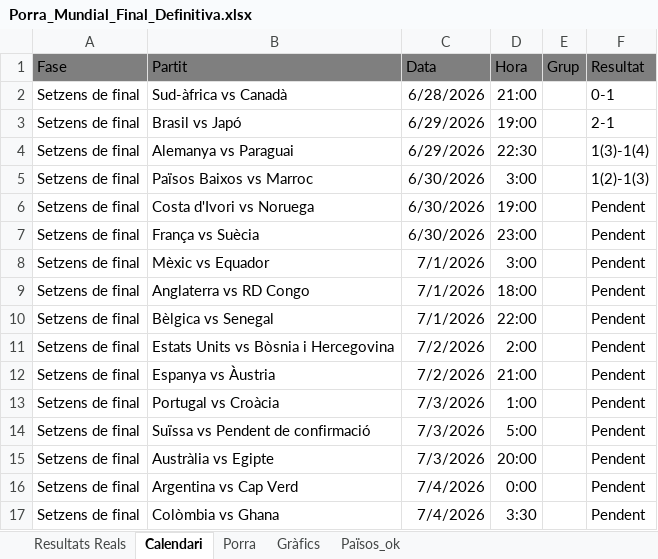
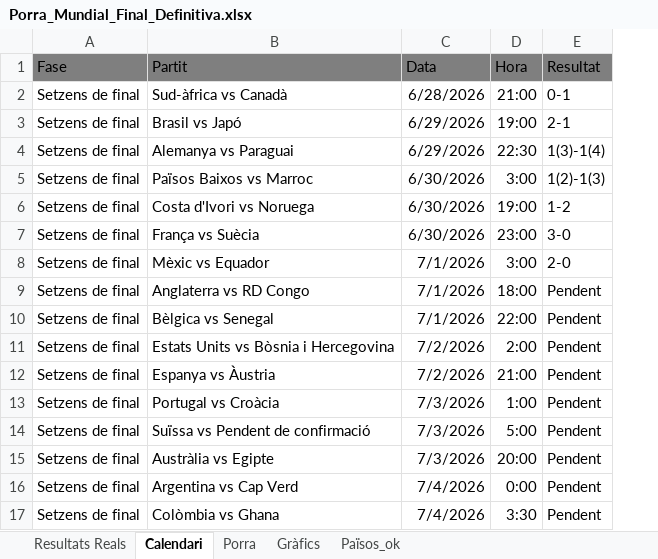
Before and after one commit to marcllopisraja-crypto/Porra_Mundial_2026_Constraula, an Excel workbook: Porra_Mundial_Final_Definitiva.xlsx, sheet Calendari, drawn as a sheet; values as stored, in another font and other column widths than the file's, no borders; removed rows and columns are numbered as before the commit, all else as after; the diff names each change by its address in the sheet, - before the commit and + after, or states it on an @@ line.

```diff
--- a/Porra_Mundial_Final_Definitiva.xlsx (sheet Calendari)
+++ b/Porra_Mundial_Final_Definitiva.xlsx (sheet Calendari)
-column E (Grup), empty
-E6 (Resultat): Pendent
+E6 (Resultat): 1-2
-E7 (Resultat): Pendent
+E7 (Resultat): 3-0
-E8 (Resultat): Pendent
+E8 (Resultat): 2-0
```
Also changed, not shown: sheet Porra, sheet Resultats Reals.
